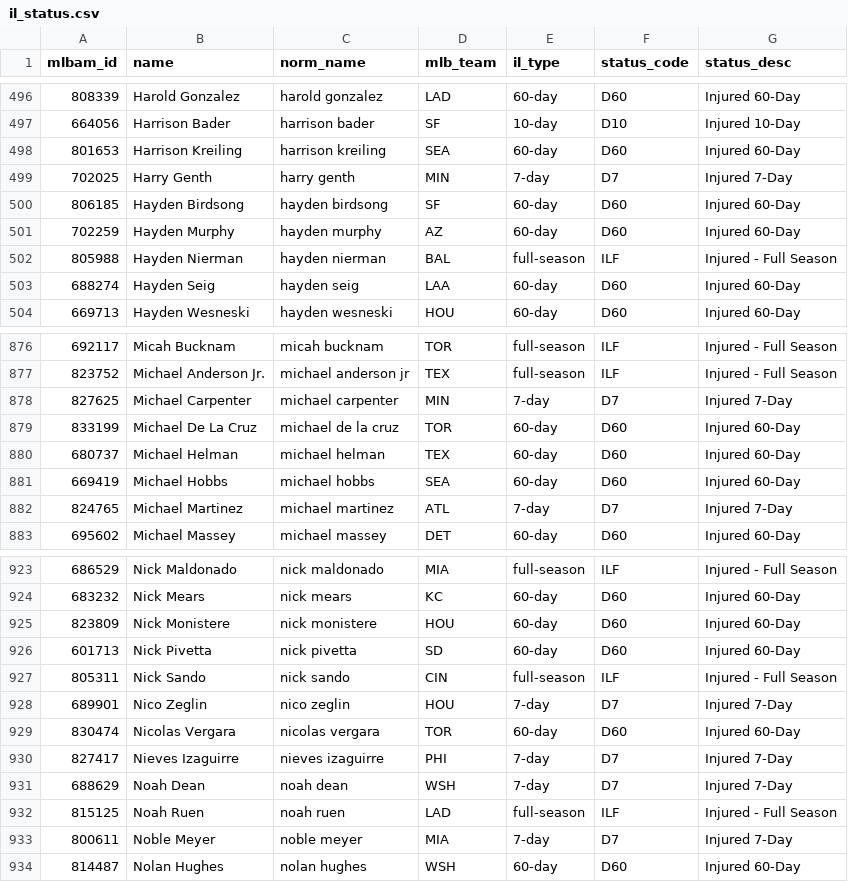
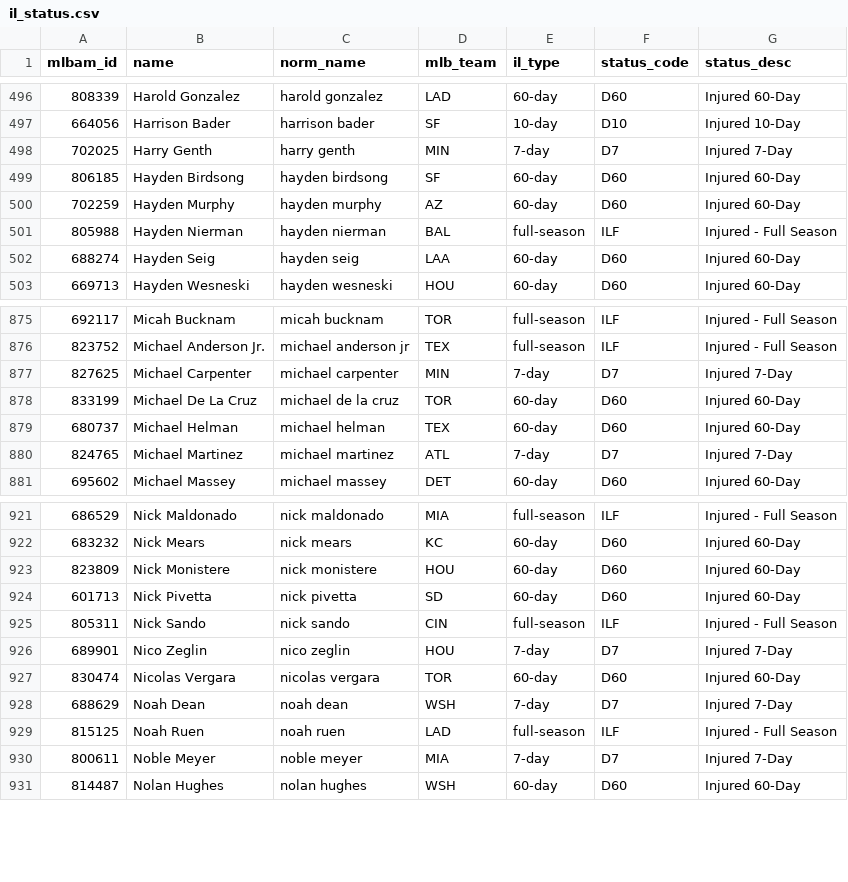
Before and after one commit to TheBigBadYeti/yardcocks-ratings, a CSV file: data/injuries/il_status.csv, drawn as a sheet; only a part is shown, gaps mark what is left out.

```diff
--- a/data/injuries/il_status.csv
+++ b/data/injuries/il_status.csv
@@ -497,3 +497,2 @@ mlbam_id,name,norm_name,mlb_team,il_type,status_code,status_desc
 664056,Harrison Bader,harrison bader,SF,10-day,D10,Injured 10-Day
-801653,Harrison Kreiling,harrison kreiling,SEA,60-day,D60,Injured 60-Day
 702025,Harry Genth,harry genth,MIN,7-day,D7,Injured 7-Day
@@ -880,3 +879,2 @@ mlbam_id,name,norm_name,mlb_team,il_type,status_code,status_desc
 680737,Michael Helman,michael helman,TEX,60-day,D60,Injured 60-Day
-669419,Michael Hobbs,michael hobbs,SEA,60-day,D60,Injured 60-Day
 824765,Michael Martinez,michael martinez,ATL,7-day,D7,Injured 7-Day
@@ -929,3 +927,2 @@ mlbam_id,name,norm_name,mlb_team,il_type,status_code,status_desc
 830474,Nicolas Vergara,nicolas vergara,TOR,60-day,D60,Injured 60-Day
-827417,Nieves Izaguirre,nieves izaguirre,PHI,7-day,D7,Injured 7-Day
 688629,Noah Dean,noah dean,WSH,7-day,D7,Injured 7-Day
```
Also changed, not shown: data/recency/recent_fpg.csv.
